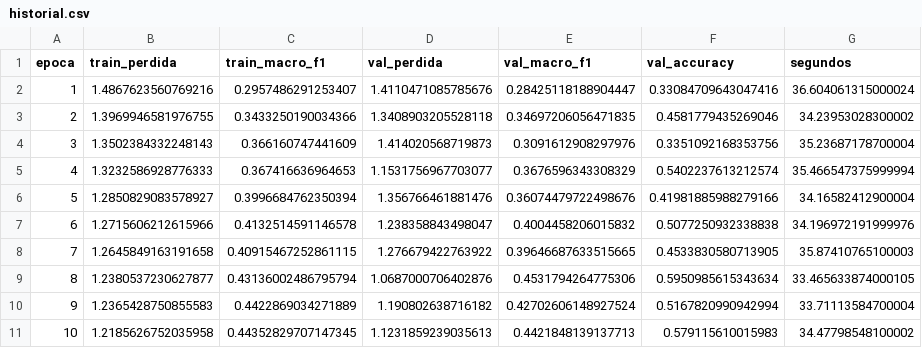
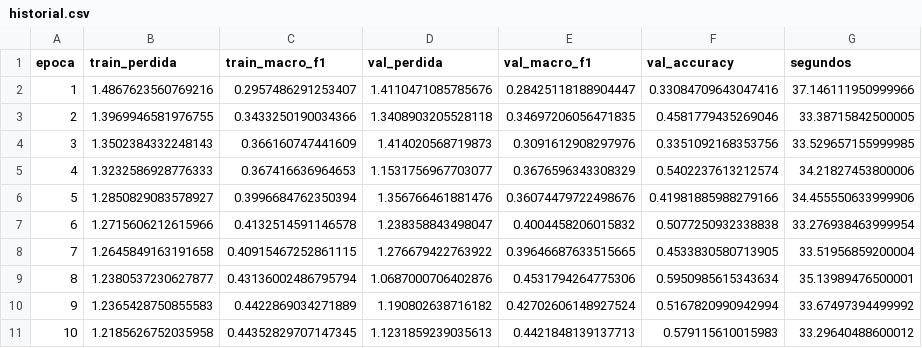
Before and after one commit to CJmangones/yuca-comparacion, a CSV file: resultados/E0/historial.csv, drawn as a sheet.

```diff
--- a/resultados/E0/historial.csv
+++ b/resultados/E0/historial.csv
@@ -1,11 +1,11 @@
 epoca,train_perdida,train_macro_f1,val_perdida,val_macro_f1,val_accuracy,segundos
-1,1.4867623560769216,0.2957486291253407,1.4110471085785676,0.28425118188904447,0.33084709643047416,36.604061315000024
-2,1.3969946581976755,0.3433250190034366,1.3408903205528118,0.34697206056471835,0.4581779435269046,34.23953028300002
-3,1.3502384332248143,0.366160747441609,1.414020568719873,0.3091612908297976,0.3351092168353756,35.23687178700004
-4,1.3232586928776333,0.367416636964653,1.1531756967703077,0.3676596343308329,0.5402237613212574,35.466547375999994
-5,1.2850829083578927,0.3996684762350394,1.356766461881476,0.36074479722498676,0.41981885988279166,34.16582412900004
-6,1.2715606212615966,0.4132514591146578,1.238358843498047,0.4004458206015832,0.5077250932338838,34.196972191999976
-7,1.2645849163191658,0.40915467252861115,1.276679422763922,0.39646687633515665,0.4533830580713905,35.87410765100003
-8,1.2380537230627877,0.43136002486795794,1.0687000706402876,0.4531794264775306,0.5950985615343634,33.465633874000105
-9,1.2365428750855583,0.4422869034271889,1.190802638716182,0.42702606148927524,0.5167820990942994,33.71113584700004
-10,1.2185626752035958,0.44352829707147345,1.1231859239035613,0.4421848139137713,0.579115610015983,34.47798548100002
+1,1.4867623560769216,0.2957486291253407,1.4110471085785676,0.28425118188904447,0.33084709643047416,37.146111950999966
+2,1.3969946581976755,0.3433250190034366,1.3408903205528118,0.34697206056471835,0.4581779435269046,33.38715842500005
+3,1.3502384332248143,0.366160747441609,1.414020568719873,0.3091612908297976,0.3351092168353756,33.529657155999985
+4,1.3232586928776333,0.367416636964653,1.1531756967703077,0.3676596343308329,0.5402237613212574,34.21827453800006
+5,1.2850829083578927,0.3996684762350394,1.356766461881476,0.36074479722498676,0.41981885988279166,34.455550633999906
+6,1.2715606212615966,0.4132514591146578,1.238358843498047,0.4004458206015832,0.5077250932338838,33.276938463999954
+7,1.2645849163191658,0.40915467252861115,1.276679422763922,0.39646687633515665,0.4533830580713905,33.51956859200004
+8,1.2380537230627877,0.43136002486795794,1.0687000706402876,0.4531794264775306,0.5950985615343634,35.13989476500001
+9,1.2365428750855583,0.4422869034271889,1.190802638716182,0.42702606148927524,0.5167820990942994,33.67497394499992
+10,1.2185626752035958,0.44352829707147345,1.1231859239035613,0.4421848139137713,0.579115610015983,33.29640488600012
```
Also changed, not shown: resultados/E1/historial.csv, 57 other files.
